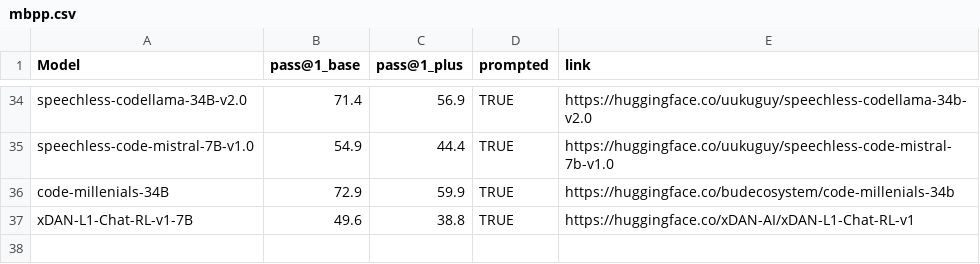
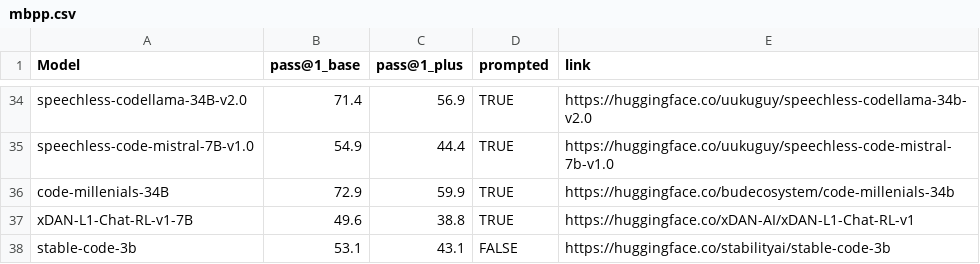
Before and after one commit to evalplus/evalplus.github.io, a CSV file: mbpp.csv, drawn as a sheet; only a part is shown, gaps mark what is left out.

```diff
--- a/mbpp.csv
+++ b/mbpp.csv
@@ -37 +37,2 @@ code-millenials-34B,72.9,59.9,TRUE,https://huggingface.co/budecosystem/code-mill
 xDAN-L1-Chat-RL-v1-7B,49.6,38.8,TRUE,https://huggingface.co/xDAN-AI/xDAN-L1-Chat-RL-v1
+stable-code-3b,53.1,43.1,FALSE,https://huggingface.co/stabilityai/stable-code-3b
```
Also changed, not shown: humaneval.csv.
